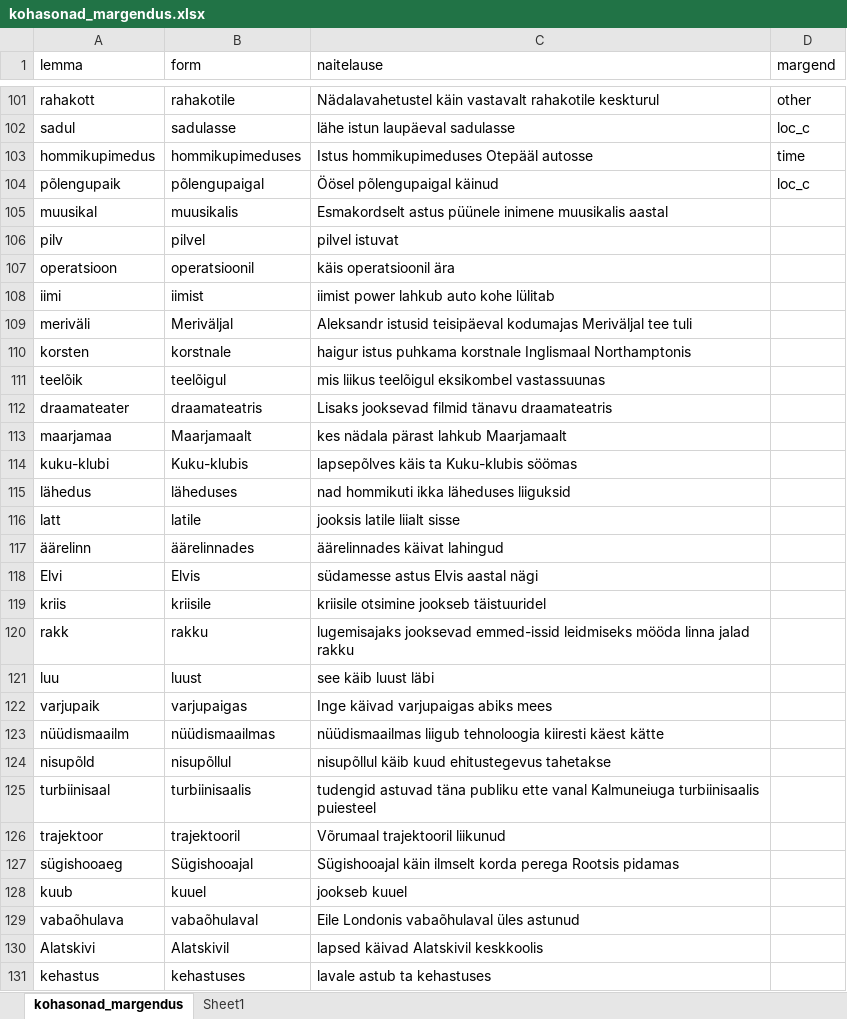
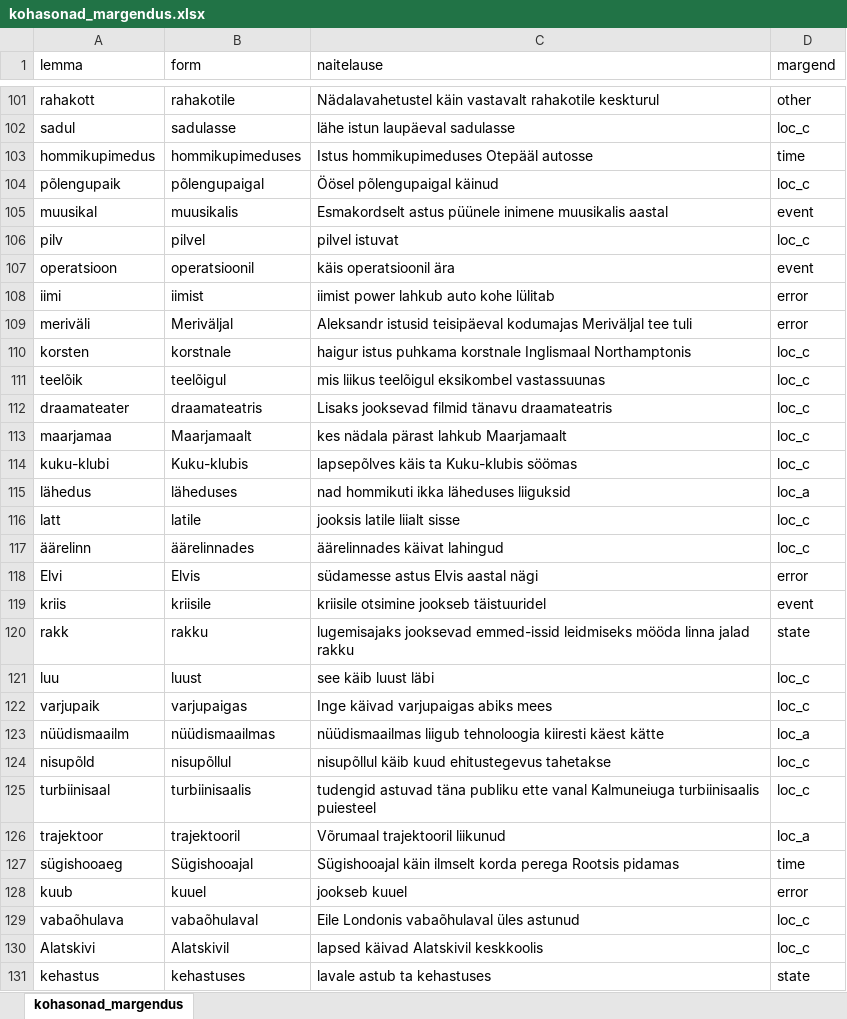
Before and after one commit to estnltk/syntax_experiments, an Excel workbook: physical_location_labelling/results/kohasonad_margendus.xlsx, sheet kohasonad_margendus, drawn as a sheet; only a part is shown, gaps mark what is left out; values as stored, in another font and other column widths than the file's, no borders; table styles not drawn; the diff covers the shown part only; the diff names each change by its address in the sheet, - before the commit and + after, or states it on an @@ line.

```diff
--- a/physical_location_labelling/results/kohasonad_margendus.xlsx (sheet kohasonad_margendus)
+++ b/physical_location_labelling/results/kohasonad_margendus.xlsx (sheet kohasonad_margendus)
-sheet tab: Sheet1
-D105 (margend): (empty)
+D105 (margend): event
-D106 (margend): (empty)
+D106 (margend): loc_c
-D107 (margend): (empty)
+D107 (margend): event
-D108:D109 (margend): (empty)
+D108:D109 (margend): error
-D110:D114 (margend): (empty)
+D110:D114 (margend): loc_c
-D115 (margend): (empty)
+D115 (margend): loc_a
-D116:D117 (margend): (empty)
+D116:D117 (margend): loc_c
-D118 (margend): (empty)
+D118 (margend): error
-D119 (margend): (empty)
+D119 (margend): event
-D120 (margend): (empty)
+D120 (margend): state
-D121:D122 (margend): (empty)
+D121:D122 (margend): loc_c
-D123 (margend): (empty)
+D123 (margend): loc_a
-D124:D125 (margend): (empty)
+D124:D125 (margend): loc_c
-D126 (margend): (empty)
+D126 (margend): loc_a
-D127 (margend): (empty)
+D127 (margend): time
-D128 (margend): (empty)
+D128 (margend): error
-D129:D130 (margend): (empty)
+D129:D130 (margend): loc_c
-D131 (margend): (empty)
+D131 (margend): state
```
Also changed, not shown: 887 edited cells and cell formats elsewhere in this sheet, 7 other files.
